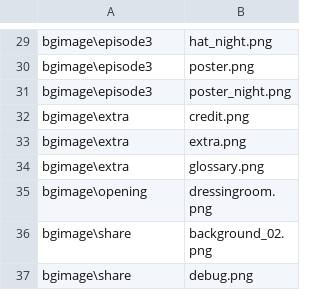
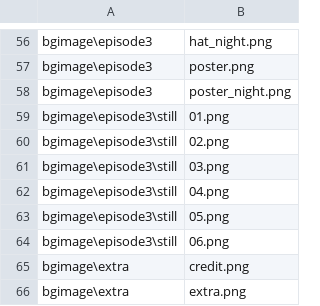
Before and after one commit to kokugomaru/3MoreHertzToUnison, a CSV file: data/others/plugin/loading/data/loaddata.csv, drawn as a sheet; only a part is shown, gaps mark what is left out; the shorter side is filled out with more unchanged rows; the diff covers the shown part only; the diff names each change by its address in the sheet, - before the commit and + after, or states it on an @@ line.

```diff
--- a/data/others/plugin/loading/data/loaddata.csv
+++ b/data/others/plugin/loading/data/loaddata.csv
+row 59: bgimage\episode3\still | 01.png
+row 60: bgimage\episode3\still | 02.png
+row 61: bgimage\episode3\still | 03.png
+row 62: bgimage\episode3\still | 04.png
+row 63: bgimage\episode3\still | 05.png
+row 64: bgimage\episode3\still | 06.png
```
Also changed, not shown: 27 added rows and 2 edited cells elsewhere in this file, 46 other files.
